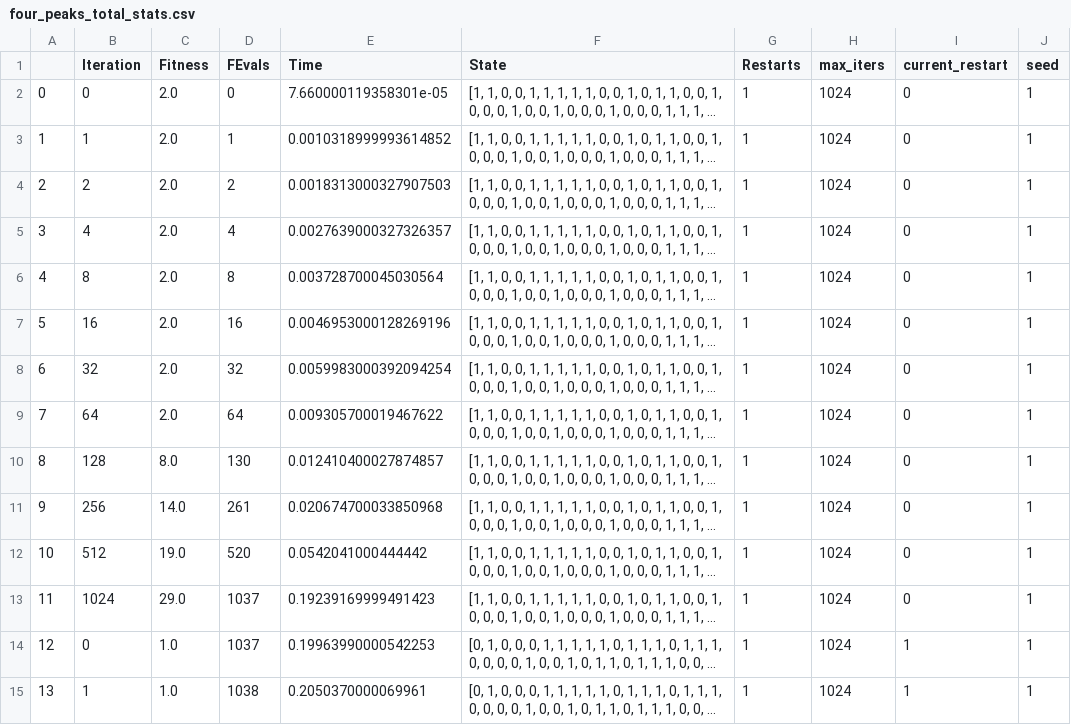
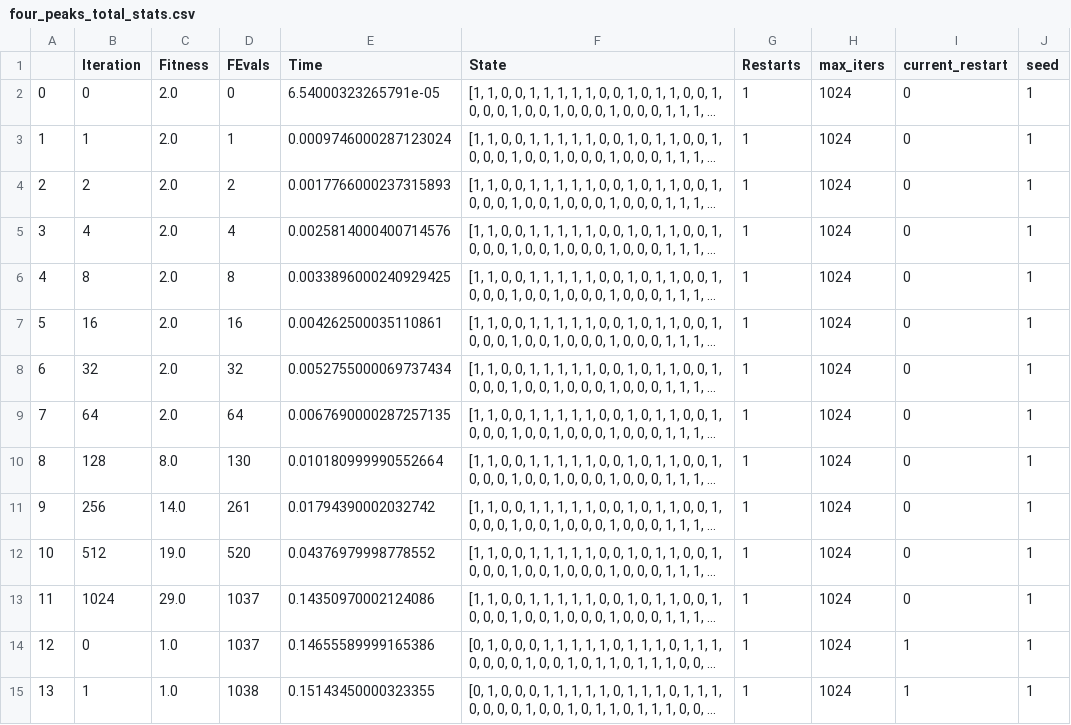
Before and after one commit to climberwb/ML, a CSV file: A2/four_peaks_total_stats.csv, drawn as a sheet; only a part is shown; long unchanged cells end in …; the diff covers the shown part only; the diff names each change by its address in the sheet, - before the commit and + after, or states it on an @@ line.

```diff
--- a/A2/four_peaks_total_stats.csv
+++ b/A2/four_peaks_total_stats.csv
-E2 (Time): 7.660000119358301e-05
+E2 (Time): 6.54000323265791e-05
-E3 (Time): 0.0010318999993614852
+E3 (Time): 0.0009746000287123024
-E4 (Time): 0.0018313000327907503
+E4 (Time): 0.0017766000237315893
-E5 (Time): 0.0027639000327326357
+E5 (Time): 0.0025814000400714576
-E6 (Time): 0.003728700045030564
+E6 (Time): 0.0033896000240929425
-E7 (Time): 0.0046953000128269196
+E7 (Time): 0.004262500035110861
-E8 (Time): 0.0059983000392094254
+E8 (Time): 0.0052755000069737434
-E9 (Time): 0.009305700019467622
+E9 (Time): 0.0067690000287257135
-E10 (Time): 0.012410400027874857
+E10 (Time): 0.010180999990552664
-E11 (Time): 0.020674700033850968
+E11 (Time): 0.01794390002032742
-E12 (Time): 0.0542041000444442
+E12 (Time): 0.04376979998778552
-E13 (Time): 0.19239169999491423
+E13 (Time): 0.14350970002124086
-E14 (Time): 0.19963990000542253
+E14 (Time): 0.14655589999165386
-E15 (Time): 0.2050370000069961
+E15 (Time): 0.15143450000323355
```
Also changed, not shown: 130 edited cells elsewhere in this file, A2/4peaks_sa/sa__4peaks_sa__curves_df.csv, A2/4peaks_sa/sa__4peaks_sa__run_stats_df.csv, 21 other files.
